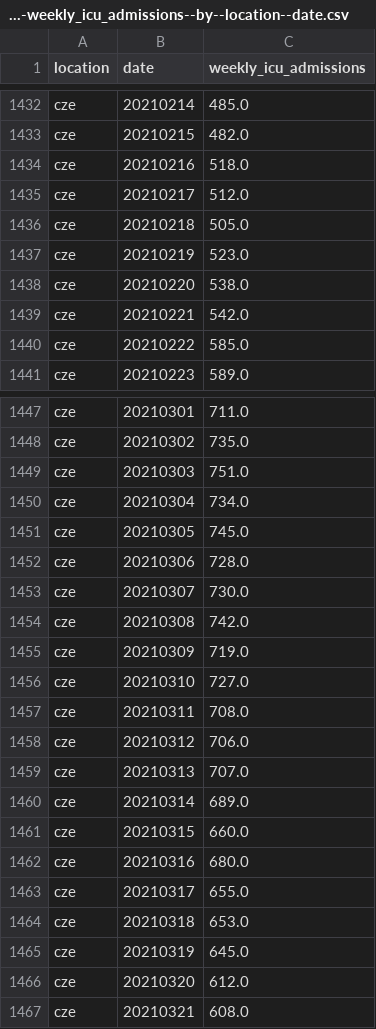
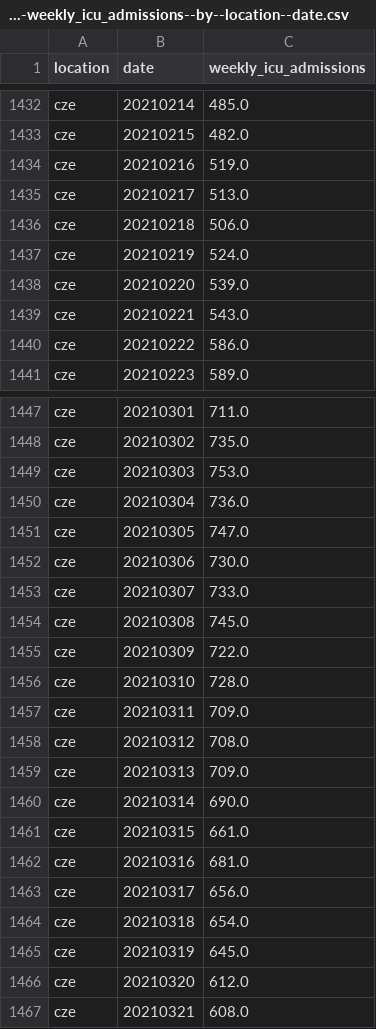
Before and after one commit to open-numbers/ddf--owid--covid_19, a CSV file: ddf--datapoints--weekly_icu_admissions--by--location--date.csv, drawn as a sheet; only a part is shown, gaps mark what is left out; the diff covers the shown part only.

```diff
--- a/ddf--datapoints--weekly_icu_admissions--by--location--date.csv
+++ b/ddf--datapoints--weekly_icu_admissions--by--location--date.csv
@@ -1433,9 +1433,9 @@ cze,20210214,485.0
 cze,20210215,482.0
-cze,20210216,518.0
-cze,20210217,512.0
-cze,20210218,505.0
-cze,20210219,523.0
-cze,20210220,538.0
-cze,20210221,542.0
-cze,20210222,585.0
+cze,20210216,519.0
+cze,20210217,513.0
+cze,20210218,506.0
+cze,20210219,524.0
+cze,20210220,539.0
+cze,20210221,543.0
+cze,20210222,586.0
 cze,20210223,589.0
@@ -1448,18 +1448,18 @@ cze,20210301,711.0
 cze,20210302,735.0
-cze,20210303,751.0
-cze,20210304,734.0
-cze,20210305,745.0
-cze,20210306,728.0
-cze,20210307,730.0
-cze,20210308,742.0
-cze,20210309,719.0
-cze,20210310,727.0
-cze,20210311,708.0
-cze,20210312,706.0
-cze,20210313,707.0
-cze,20210314,689.0
-cze,20210315,660.0
-cze,20210316,680.0
-cze,20210317,655.0
-cze,20210318,653.0
+cze,20210303,753.0
+cze,20210304,736.0
+cze,20210305,747.0
+cze,20210306,730.0
+cze,20210307,733.0
+cze,20210308,745.0
+cze,20210309,722.0
+cze,20210310,728.0
+cze,20210311,709.0
+cze,20210312,708.0
+cze,20210313,709.0
+cze,20210314,690.0
+cze,20210315,661.0
+cze,20210316,681.0
+cze,20210317,656.0
+cze,20210318,654.0
 cze,20210319,645.0
```
Also changed, not shown: 9 added rows and 90 edited cells elsewhere in this file, ddf--datapoints--total_boosters--by--location--date.csv, ddf--datapoints--total_boosters_per_hundred--by--location--date.csv, 35 other files.
